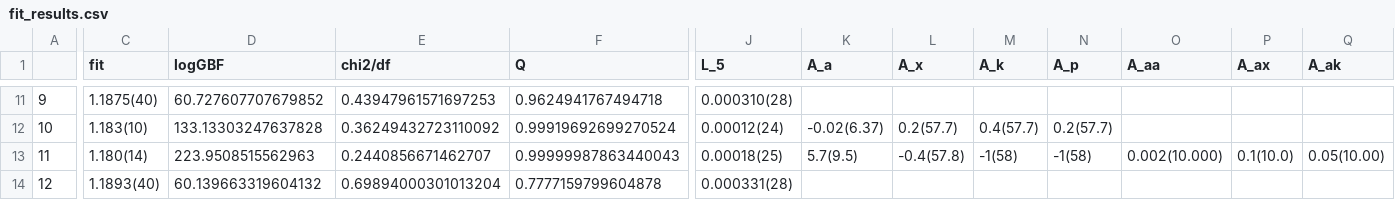
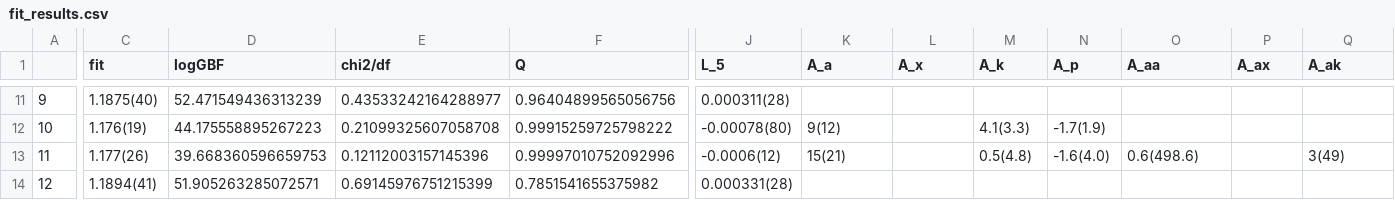
Before and after one commit to callat-qcd/project_fkfpi, a CSV file: results/fit_results.csv, drawn as a sheet; only a part is shown, gaps mark what is left out; the diff covers the shown part only; the diff names each change by its address in the sheet, - before the commit and + after, or states it on an @@ line.

```diff
--- a/results/fit_results.csv
+++ b/results/fit_results.csv
-D11 (logGBF): 60.727607707679852
+D11 (logGBF): 52.471549436313239
-E11 (chi2/df): 0.43947961571697253
+E11 (chi2/df): 0.43533242164288977
-F11 (Q): 0.9624941767494718
+F11 (Q): 0.96404899565056756
-J11 (L_5): 0.000310(28)
+J11 (L_5): 0.000311(28)
-C12 (fit): 1.183(10)
+C12 (fit): 1.176(19)
-D12 (logGBF): 133.13303247637828
+D12 (logGBF): 44.175558895267223
-E12 (chi2/df): 0.36249432723110092
+E12 (chi2/df): 0.21099325607058708
-F12 (Q): 0.99919692699270524
+F12 (Q): 0.99915259725798222
-J12 (L_5): 0.00012(24)
+J12 (L_5): -0.00078(80)
-K12 (A_a): -0.02(6.37)
+K12 (A_a): 9(12)
-L12 (A_x): 0.2(57.7)
+L12 (A_x): (empty)
-M12 (A_k): 0.4(57.7)
+M12 (A_k): 4.1(3.3)
-N12 (A_p): 0.2(57.7)
+N12 (A_p): -1.7(1.9)
-C13 (fit): 1.180(14)
+C13 (fit): 1.177(26)
-D13 (logGBF): 223.9508515562963
+D13 (logGBF): 39.668360596659753
-E13 (chi2/df): 0.2440856671462707
+E13 (chi2/df): 0.12112003157145396
-F13 (Q): 0.99999987863440043
+F13 (Q): 0.99997010752092996
-J13 (L_5): 0.00018(25)
+J13 (L_5): -0.0006(12)
-K13 (A_a): 5.7(9.5)
+K13 (A_a): 15(21)
-L13 (A_x): -0.4(57.8)
+L13 (A_x): (empty)
-M13 (A_k): -1(58)
+M13 (A_k): 0.5(4.8)
-N13 (A_p): -1(58)
+N13 (A_p): -1.6(4.0)
-O13 (A_aa): 0.002(10.000)
+O13 (A_aa): 0.6(498.6)
-P13 (A_ax): 0.1(10.0)
+P13 (A_ax): (empty)
-Q13 (A_ak): 0.05(10.00)
+Q13 (A_ak): 3(49)
-C14 (fit): 1.1893(40)
+C14 (fit): 1.1894(41)
-D14 (logGBF): 60.139663319604132
+D14 (logGBF): 51.905263285072571
-E14 (chi2/df): 0.69894000301013204
+E14 (chi2/df): 0.69145976751215399
-F14 (Q): 0.7777159799604878
+F14 (Q): 0.7851541655375982
```
Also changed, not shown: 139 edited cells elsewhere in this file, 5 other files.
